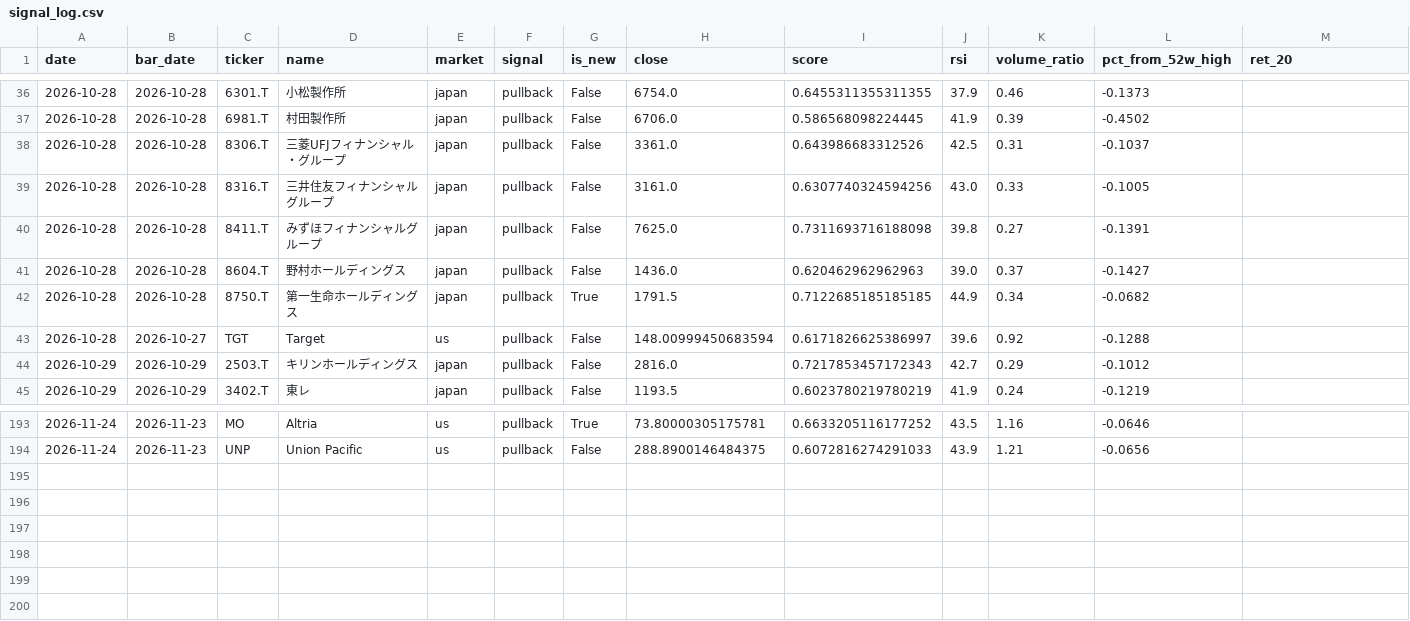
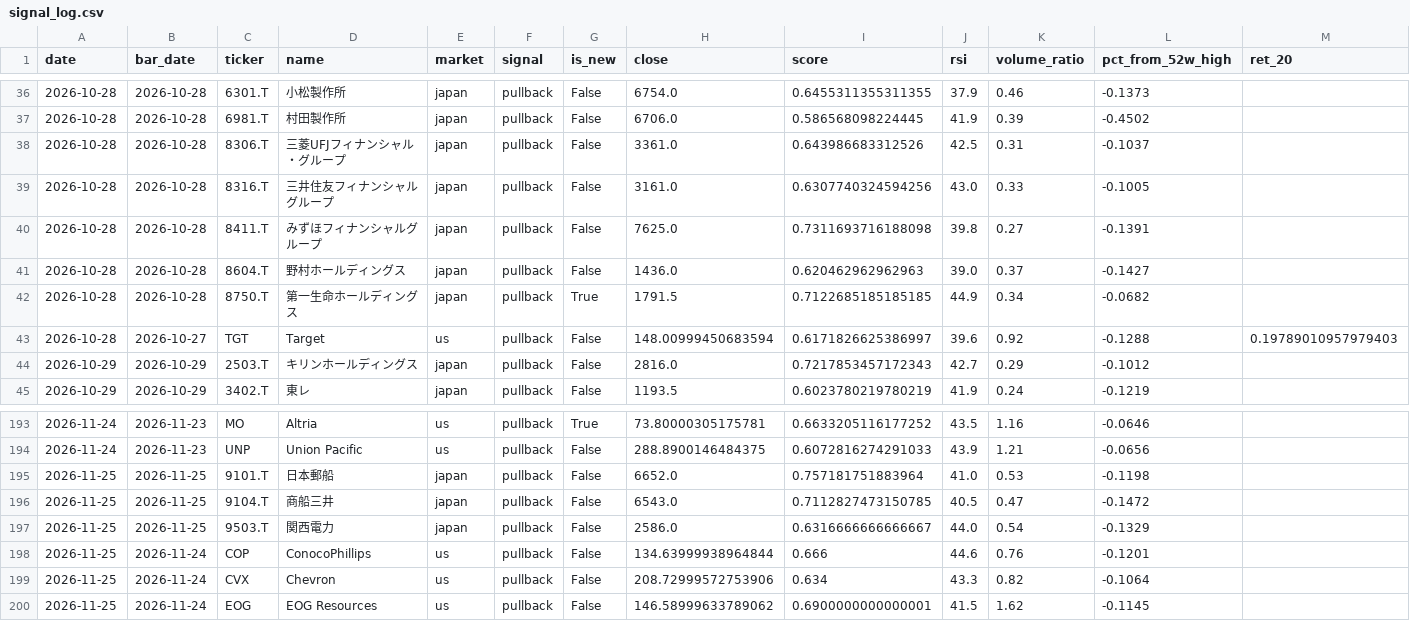
Before and after one commit to uenokai/stock-price-information-collection, a CSV file: data/signal_log.csv, drawn as a sheet; only a part is shown, gaps mark what is left out; rows hold the shown columns only; the diff names each change by its address in the sheet, - before the commit and + after, or states it on an @@ line.

```diff
--- a/data/signal_log.csv
+++ b/data/signal_log.csv
-M43 (ret_20): (empty)
+M43 (ret_20): 0.19789010957979403
+row 195: 2026-11-25 | 2026-11-25 | 9101.T | 日本郵船 | japan | pullback | False | 6652.0 | 0.757181751883964 | 41.0 | 0.53 | -0.1198
+row 196: 2026-11-25 | 2026-11-25 | 9104.T | 商船三井 | japan | pullback | False | 6543.0 | 0.7112827473150785 | 40.5 | 0.47 | -0.1472
+row 197: 2026-11-25 | 2026-11-25 | 9503.T | 関西電力 | japan | pullback | False | 2586.0 | 0.6316666666666667 | 44.0 | 0.54 | -0.1329
+row 198: 2026-11-25 | 2026-11-24 | COP | ConocoPhillips | us | pullback | False | 134.63999938964844 | 0.666 | 44.6 | 0.76 | -0.1201
+row 199: 2026-11-25 | 2026-11-24 | CVX | Chevron | us | pullback | False | 208.72999572753906 | 0.634 | 43.3 | 0.82 | -0.1064
+row 200: 2026-11-25 | 2026-11-24 | EOG | EOG Resources | us | pullback | False | 146.58999633789062 | 0.6900000000000001 | 41.5 | 1.62 | -0.1145
```
Also changed, not shown: data/model_portfolio/nav.csv, 4 other files.
